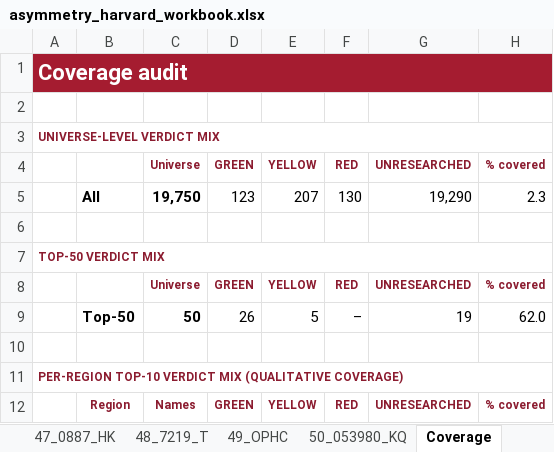
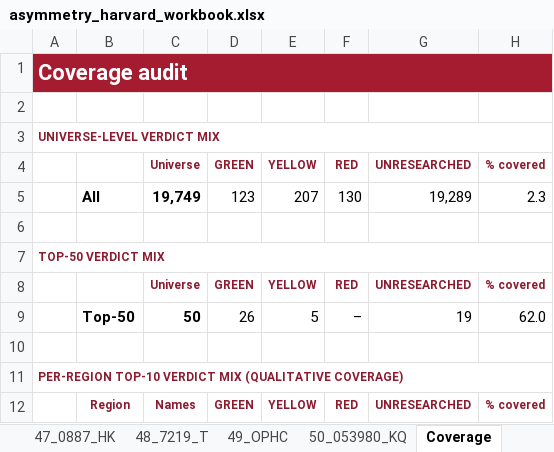
Before and after one commit to jupitersstring/cyclepapa, an Excel workbook: asymmetry_harvard_workbook.xlsx, sheet Coverage, drawn as a sheet; only a part is shown; values as stored, in another font and other column widths than the file's, no borders; the diff names each change by its address in the sheet, - before the commit and + after, or states it on an @@ line.

```diff
--- a/asymmetry_harvard_workbook.xlsx (sheet Coverage)
+++ b/asymmetry_harvard_workbook.xlsx (sheet Coverage)
-C5 (Universe): 19,750
+C5 (Universe): 19,749
-G5 (UNRESEARCHED): 19,290
+G5 (UNRESEARCHED): 19,289
```
Also changed, not shown: sheet Cover, top10_by_country_asymmetry.xlsx, top10_by_country_inflection.xlsx, 34 other files.
